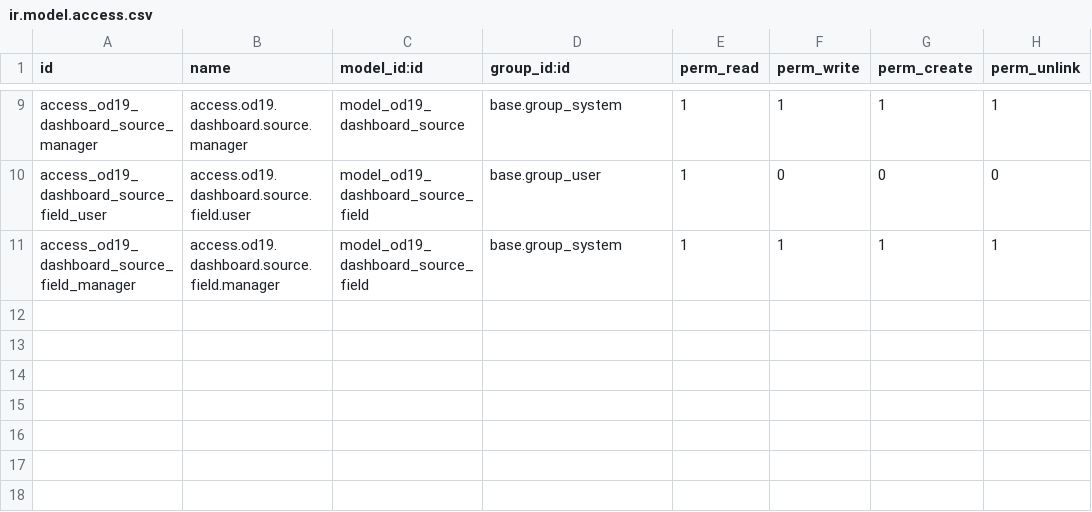
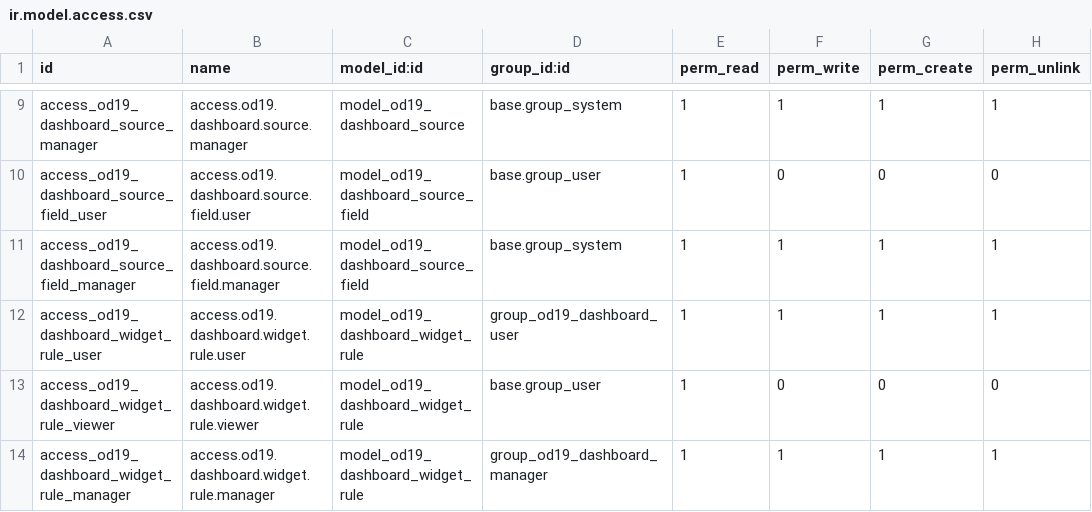
Before and after one commit to nattanonvs/odoo19ce-autoinfo, a CSV file: custom_addons/od19_dashboard/security/ir.model.access.csv, drawn as a sheet; only a part is shown, gaps mark what is left out.

Commit message:
feat(od19_dashboard): add widget status rule model and formula fields

```diff
--- a/custom_addons/od19_dashboard/security/ir.model.access.csv
+++ b/custom_addons/od19_dashboard/security/ir.model.access.csv
@@ -11 +11,4 @@ access_od19_dashboard_source_field_user,access.od19.dashboard.source.field.user,
 access_od19_dashboard_source_field_manager,access.od19.dashboard.source.field.manager,model_od19_dashboard_source_field,base.group_system,1,1,1,1
+access_od19_dashboard_widget_rule_user,access.od19.dashboard.widget.rule.user,model_od19_dashboard_widget_rule,group_od19_dashboard_user,1,1,1,1
+access_od19_dashboard_widget_rule_viewer,access.od19.dashboard.widget.rule.viewer,model_od19_dashboard_widget_rule,base.group_user,1,0,0,0
+access_od19_dashboard_widget_rule_manager,access.od19.dashboard.widget.rule.manager,model_od19_dashboard_widget_rule,group_od19_dashboard_manager,1,1,1,1
```
Also changed, not shown: 6 other files.
